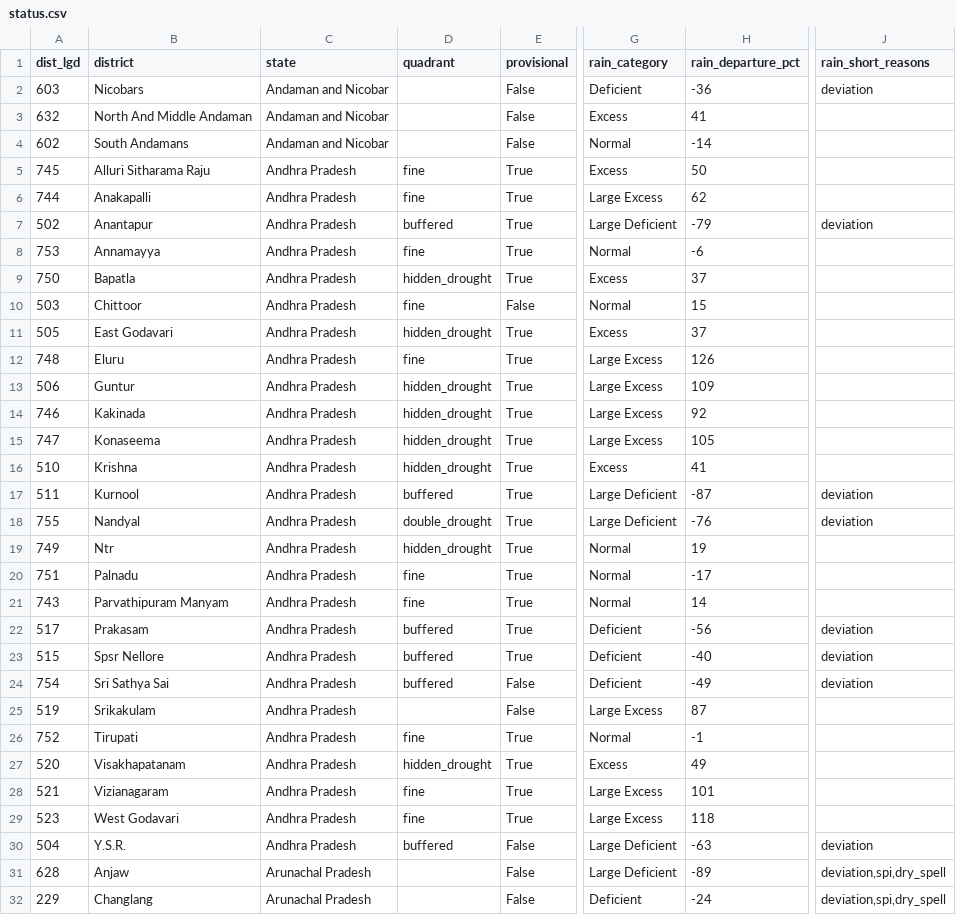
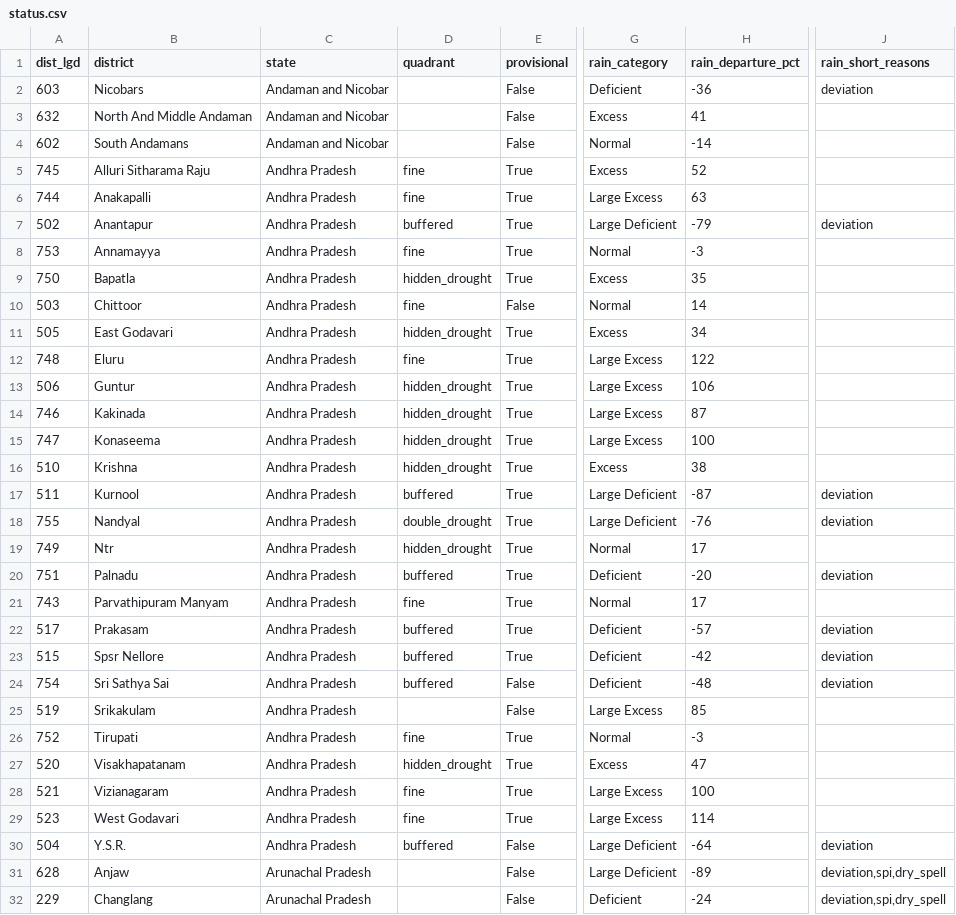
Before and after one commit to Rushikeshay/India_Drought_Tracker, a CSV file: web/data/status.csv, drawn as a sheet; only a part is shown, gaps mark what is left out; the diff covers the shown part only; the diff names each change by its address in the sheet, - before the commit and + after, or states it on an @@ line.

```diff
--- a/web/data/status.csv
+++ b/web/data/status.csv
-H5 (rain_departure_pct): 50
+H5 (rain_departure_pct): 52
-H6 (rain_departure_pct): 62
+H6 (rain_departure_pct): 63
-H8 (rain_departure_pct): -6
+H8 (rain_departure_pct): -3
-H9 (rain_departure_pct): 37
+H9 (rain_departure_pct): 35
-H10 (rain_departure_pct): 15
+H10 (rain_departure_pct): 14
-H11 (rain_departure_pct): 37
+H11 (rain_departure_pct): 34
-H12 (rain_departure_pct): 126
+H12 (rain_departure_pct): 122
-H13 (rain_departure_pct): 109
+H13 (rain_departure_pct): 106
-H14 (rain_departure_pct): 92
+H14 (rain_departure_pct): 87
-H15 (rain_departure_pct): 105
+H15 (rain_departure_pct): 100
-H16 (rain_departure_pct): 41
+H16 (rain_departure_pct): 38
-H19 (rain_departure_pct): 19
+H19 (rain_departure_pct): 17
-D20 (quadrant): fine
+D20 (quadrant): buffered
-G20 (rain_category): Normal
+G20 (rain_category): Deficient
-H20 (rain_departure_pct): -17
+H20 (rain_departure_pct): -20
-J20 (rain_short_reasons): (empty)
+J20 (rain_short_reasons): deviation
-H21 (rain_departure_pct): 14
+H21 (rain_departure_pct): 17
-H22 (rain_departure_pct): -56
+H22 (rain_departure_pct): -57
-H23 (rain_departure_pct): -40
+H23 (rain_departure_pct): -42
-H24 (rain_departure_pct): -49
+H24 (rain_departure_pct): -48
-H25 (rain_departure_pct): 87
+H25 (rain_departure_pct): 85
-H26 (rain_departure_pct): -1
+H26 (rain_departure_pct): -3
-H27 (rain_departure_pct): 49
+H27 (rain_departure_pct): 47
-H28 (rain_departure_pct): 101
+H28 (rain_departure_pct): 100
-H29 (rain_departure_pct): 118
+H29 (rain_departure_pct): 114
-H30 (rain_departure_pct): -63
+H30 (rain_departure_pct): -64
```
Also changed, not shown: 61 edited cells elsewhere in this file, 5 other files.
